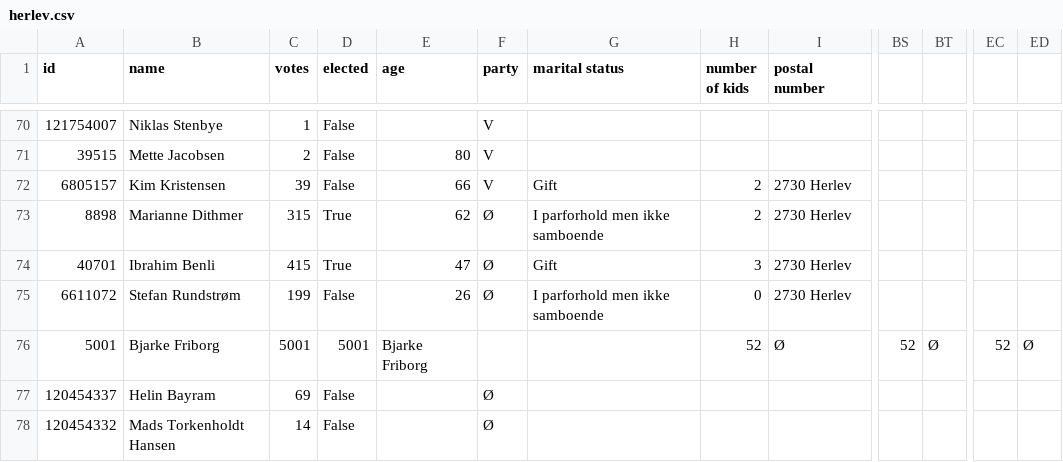
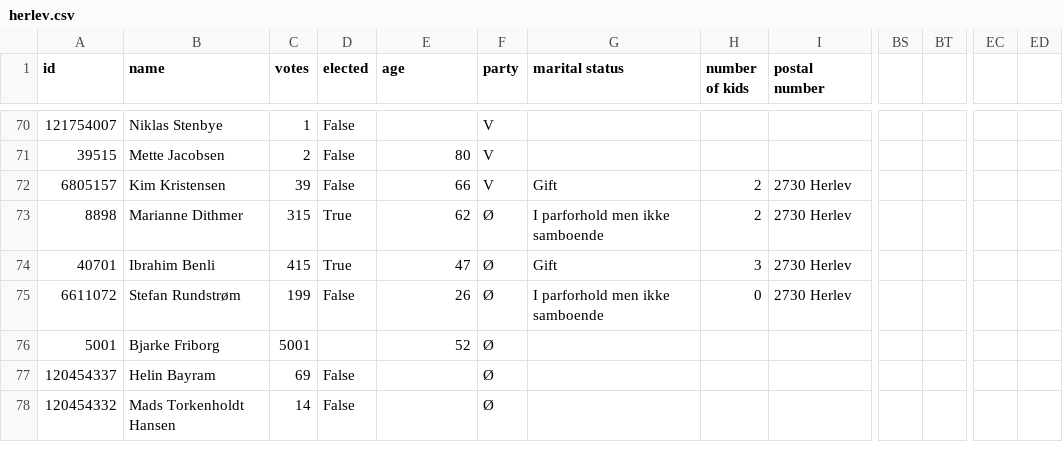
Before and after one commit to SamiaWahib/SIM-PUK, a CSV file: data/herlev.csv, drawn as a sheet; only a part is shown, gaps mark what is left out; the diff names each change by its address in the sheet, - before the commit and + after, or states it on an @@ line.

```diff
--- a/data/herlev.csv
+++ b/data/herlev.csv
-D76 (elected): 5001
+D76 (elected): (empty)
-E76 (age): Bjarke Friborg
+E76 (age): 52
-F76 (party): (empty)
+F76 (party): Ø
-H76 (number of kids): 52
+H76 (number of kids): (empty)
-I76 (postal number): Ø
+I76 (postal number): (empty)
-BS76: 52
+BS76: (empty)
-BT76: Ø
+BT76: (empty)
-EC76: 52
+EC76: (empty)
-ED76: Ø
+ED76: (empty)
```
Also changed, not shown: data/ballerup.csv, data/dragoer.csv, 3 other files.
